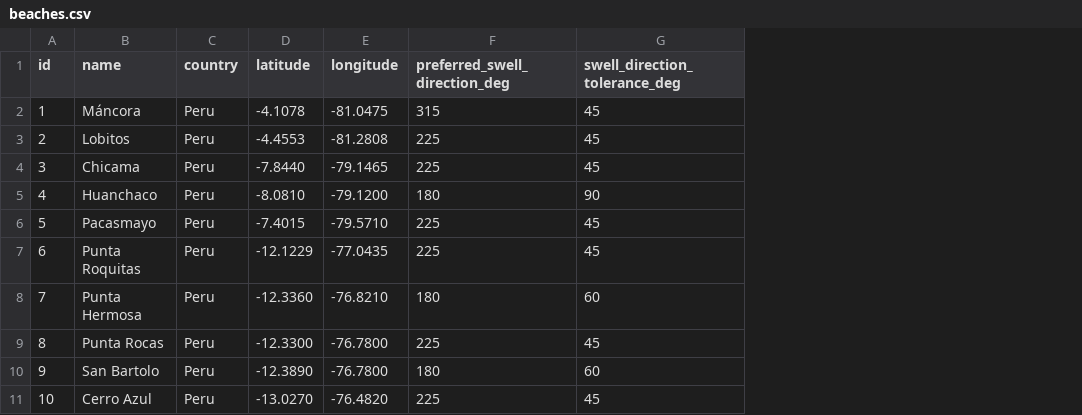
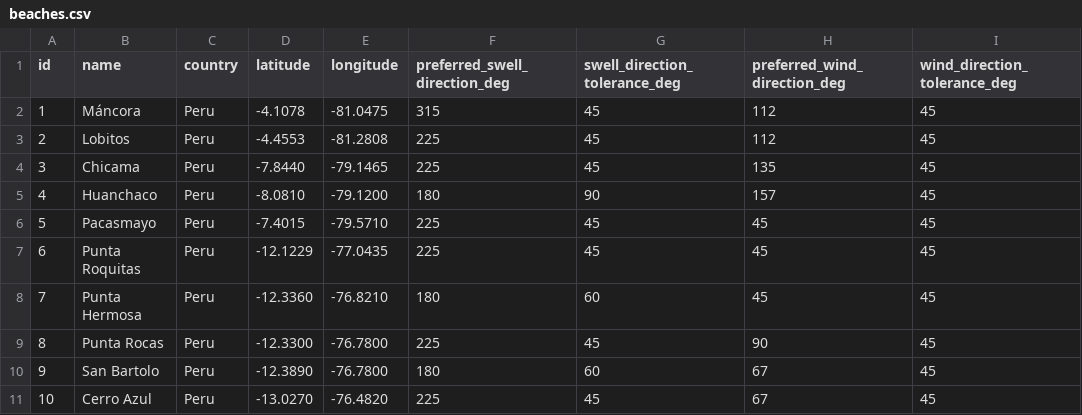
Before and after one commit to ImNotMarcelo/surf-forecast-analytics, a CSV file: data/beaches.csv, drawn as a sheet; the diff names each change by its address in the sheet, - before the commit and + after, or states it on an @@ line.

Commit message:
Add preferred wind directions

```diff
--- a/data/beaches.csv
+++ b/data/beaches.csv
+column H (preferred_wind_direction_deg), rows 2-11: 112 | 112 | 135 | 157 | 45 | 45 | 45 | 90 | 67 | 67
+column I (wind_direction_tolerance_deg), rows 2-11: all 45
```
